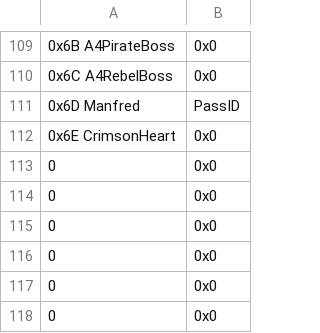
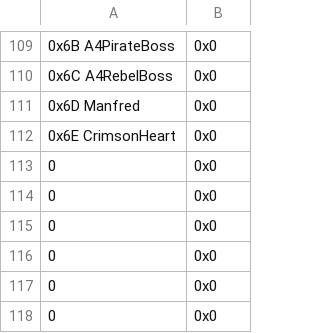
Before and after one commit to sme23/SkillSystem_FE8, a CSV file: Tables/NightmareModules/Skills/PersonalSkillEditor.csv, drawn as a sheet; only a part is shown, gaps mark what is left out; the diff names each change by its address in the sheet, - before the commit and + after, or states it on an @@ line.

```diff
--- a/Tables/NightmareModules/Skills/PersonalSkillEditor.csv
+++ b/Tables/NightmareModules/Skills/PersonalSkillEditor.csv
-B111: PassID
+B111: 0x0
```
Also changed, not shown: Tables/NightmareModules/ChapterData/ChapterData.csv, Tables/NightmareModules/CharactersClasses/CharacterTable.csv, 2 other files.
